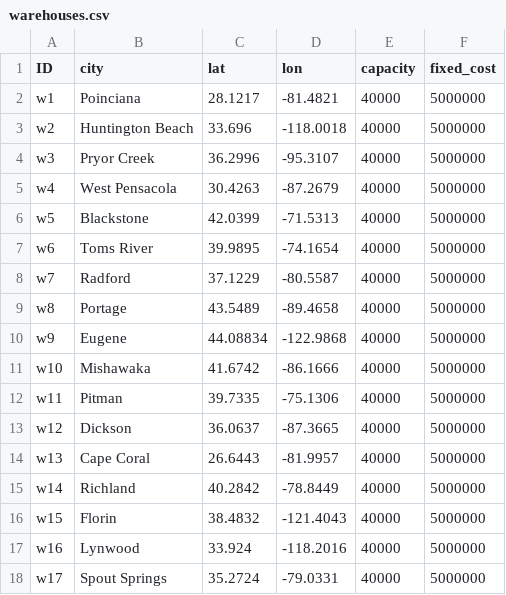
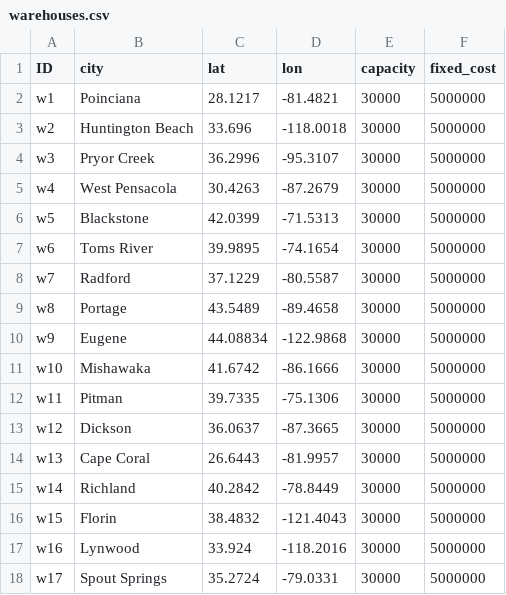
Before and after one commit to scm275/problem_sets_scm275, a CSV file: facility_location/warehouses.csv, drawn as a sheet.

Commit message:
update

```diff
--- a/facility_location/warehouses.csv
+++ b/facility_location/warehouses.csv
@@ -1,18 +1,18 @@
 ID,city,lat,lon,capacity,fixed_cost
-w1,Poinciana,28.1217,-81.4821,40000,5000000
-w2,Huntington Beach,33.696,-118.0018,40000,5000000
-w3,Pryor Creek,36.2996,-95.3107,40000,5000000
-w4,West Pensacola,30.4263,-87.2679,40000,5000000
-w5,Blackstone,42.0399,-71.5313,40000,5000000
-w6,Toms River,39.9895,-74.1654,40000,5000000
-w7,Radford,37.1229,-80.5587,40000,5000000
-w8,Portage,43.5489,-89.4658,40000,5000000
-w9,Eugene,44.08834,-122.9868,40000,5000000
-w10,Mishawaka,41.6742,-86.1666,40000,5000000
-w11,Pitman,39.7335,-75.1306,40000,5000000
-w12,Dickson,36.0637,-87.3665,40000,5000000
-w13,Cape Coral,26.6443,-81.9957,40000,5000000
-w14,Richland,40.2842,-78.8449,40000,5000000
-w15,Florin,38.4832,-121.4043,40000,5000000
-w16,Lynwood,33.924,-118.2016,40000,5000000
-w17,Spout Springs,35.2724,-79.0331,40000,5000000
+w1,Poinciana,28.1217,-81.4821,30000,5000000
+w2,Huntington Beach,33.696,-118.0018,30000,5000000
+w3,Pryor Creek,36.2996,-95.3107,30000,5000000
+w4,West Pensacola,30.4263,-87.2679,30000,5000000
+w5,Blackstone,42.0399,-71.5313,30000,5000000
+w6,Toms River,39.9895,-74.1654,30000,5000000
+w7,Radford,37.1229,-80.5587,30000,5000000
+w8,Portage,43.5489,-89.4658,30000,5000000
+w9,Eugene,44.08834,-122.9868,30000,5000000
+w10,Mishawaka,41.6742,-86.1666,30000,5000000
+w11,Pitman,39.7335,-75.1306,30000,5000000
+w12,Dickson,36.0637,-87.3665,30000,5000000
+w13,Cape Coral,26.6443,-81.9957,30000,5000000
+w14,Richland,40.2842,-78.8449,30000,5000000
+w15,Florin,38.4832,-121.4043,30000,5000000
+w16,Lynwood,33.924,-118.2016,30000,5000000
+w17,Spout Springs,35.2724,-79.0331,30000,5000000
```
